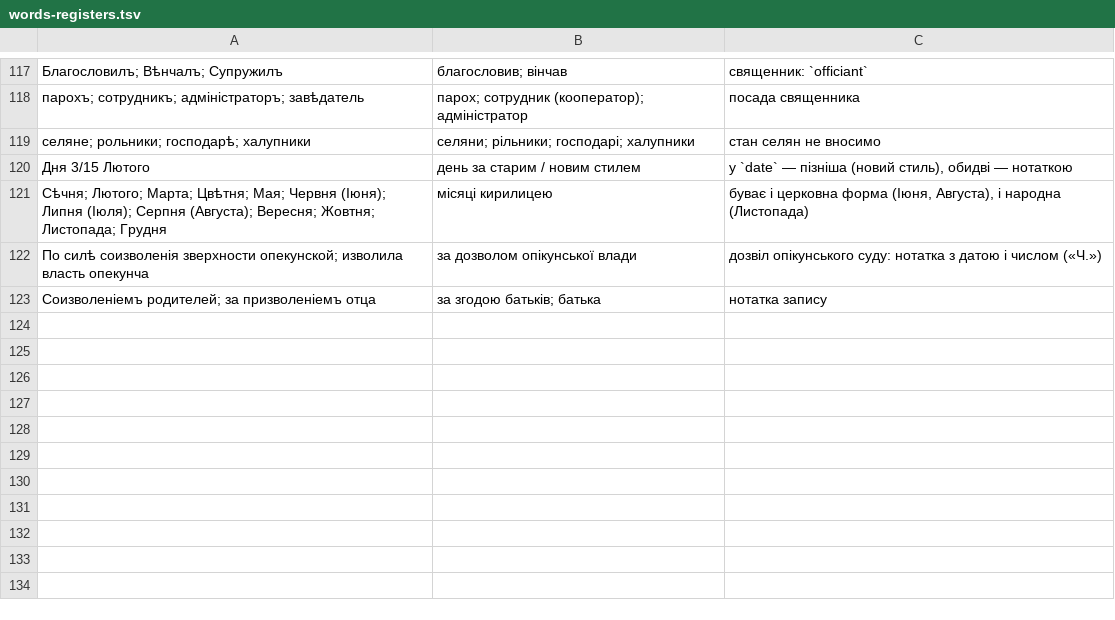
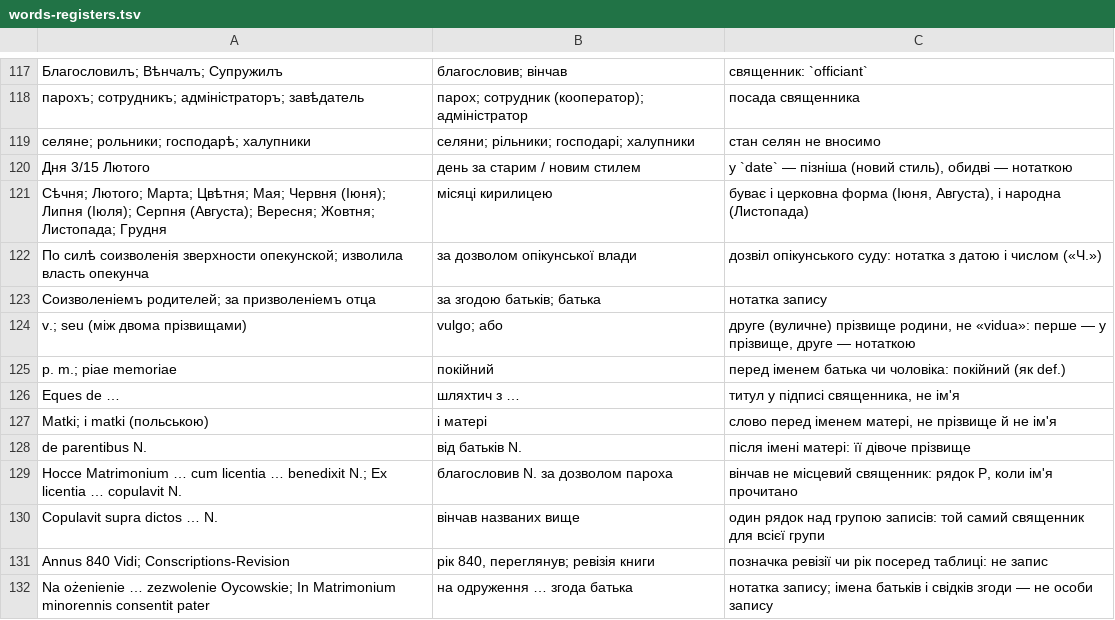
Before and after one commit to solvek/imennyk, a TSV file: skills/imennyk/references/dictionaries/words-registers.tsv, drawn as a sheet; only a part is shown, gaps mark what is left out; the diff names each change by its address in the sheet, - before the commit and + after, or states it on an @@ line.

```diff
--- a/skills/imennyk/references/dictionaries/words-registers.tsv
+++ b/skills/imennyk/references/dictionaries/words-registers.tsv
+row 124: v.; seu (між двома прізвищами) | vulgo; або | друге (вуличне) прізвище родини, не «vidua»: перше — у прізвище, друге — нотаткою
+row 125: p. m.; piae memoriae | покійний | перед іменем батька чи чоловіка: покійний (як def.)
+row 126: Eques de … | шляхтич з … | титул у підписі священника, не ім'я
+row 127: Matki; i matki (польською) | і матері | слово перед іменем матері, не прізвище й не ім'я
+row 128: de parentibus N. | від батьків N. | після імені матері: її дівоче прізвище
+row 129: Hocce Matrimonium … cum licentia … benedixit N.; Ex licentia … copulavit N. | благословив N. за дозволом пароха | вінчав не місцевий священник: рядок P, коли ім'я прочитано
+row 130: Copulavit supra dictos … N. | вінчав названих вище | один рядок над групою записів: той самий священник для всієї групи
+row 131: Annus 840 Vidi; Conscriptions-Revision | рік 840, переглянув; ревізія книги | позначка ревізії чи рік посеред таблиці: не запис
+row 132: Na ożenienie … zezwolenie Oycowskie; In Matrimonium minorennis consentit pater | на одруження … згода батька | нотатка запису; імена батьків і свідків згоди — не особи запису
```
Also changed, not shown: 1 other file.
